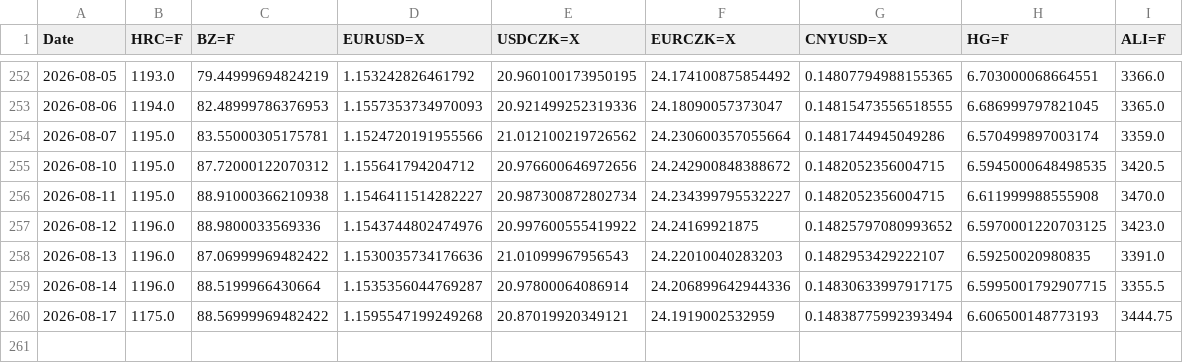
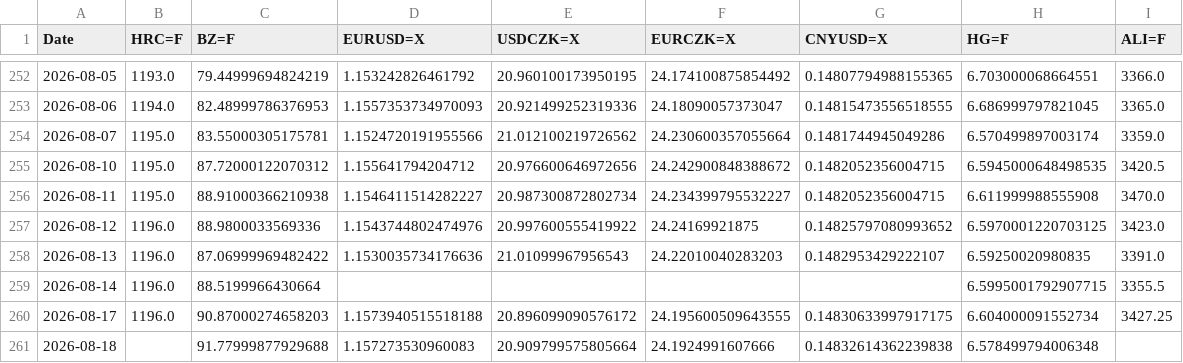
Before and after one commit to Glock17G5/nakupni-dashboard, a CSV file: robot_history.csv, drawn as a sheet; only a part is shown, gaps mark what is left out.

```diff
--- a/robot_history.csv
+++ b/robot_history.csv
@@ -258,3 +258,4 @@ Date,HRC=F,BZ=F,EURUSD=X,USDCZK=X,EURCZK=X,CNYUSD=X,HG=F,ALI=F
 2026-08-13,1196.0,87.06999969482422,1.1530035734176636,21.01099967956543,24.22010040283203,0.1482953429222107,6.59250020980835,3391.0
-2026-08-14,1196.0,88.5199966430664,1.1535356044769287,20.97800064086914,24.206899642944336,0.14830633997917175,6.5995001792907715,3355.5
-2026-08-17,1175.0,88.56999969482422,1.1595547199249268,20.87019920349121,24.1919002532959,0.14838775992393494,6.606500148773193,3444.75
+2026-08-14,1196.0,88.5199966430664,,,,,6.5995001792907715,3355.5
+2026-08-17,1196.0,90.87000274658203,1.1573940515518188,20.896099090576172,24.195600509643555,0.14830633997917175,6.604000091552734,3427.25
+2026-08-18,,91.77999877929688,1.157273530960083,20.909799575805664,24.1924991607666,0.14832614362239838,6.578499794006348,
```
Also changed, not shown: ccmn_history.csv, 1 other file.
